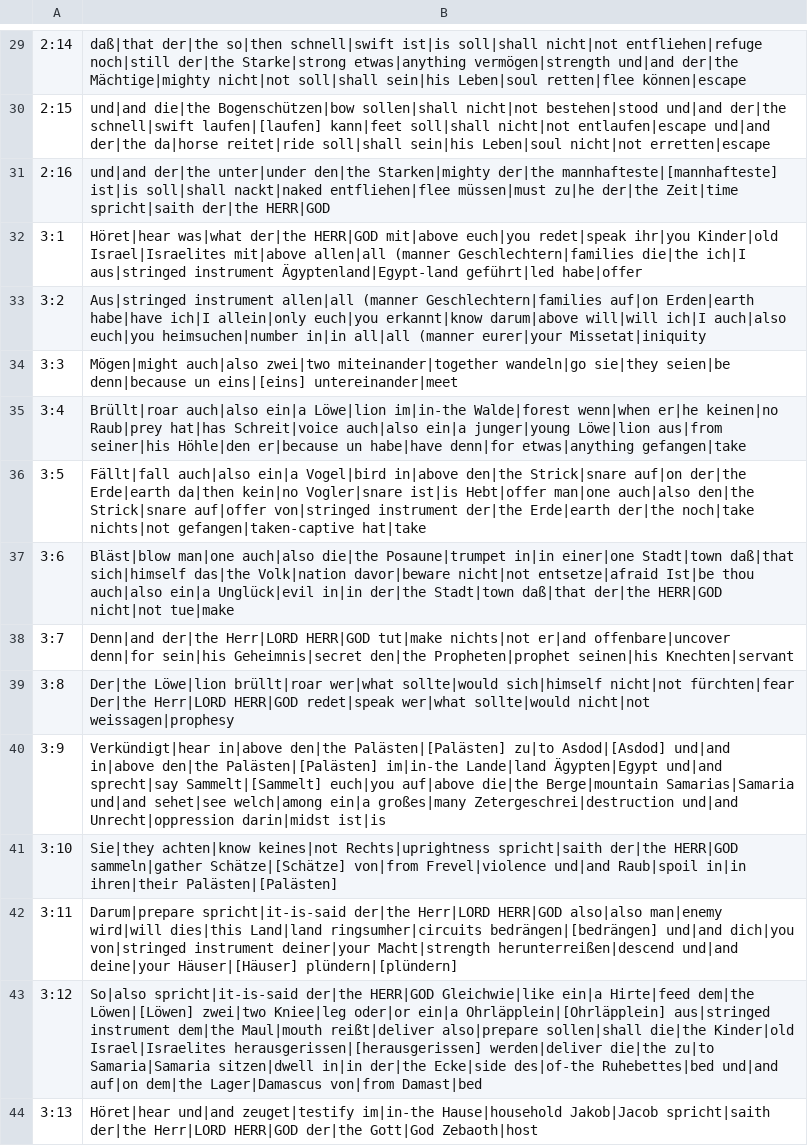
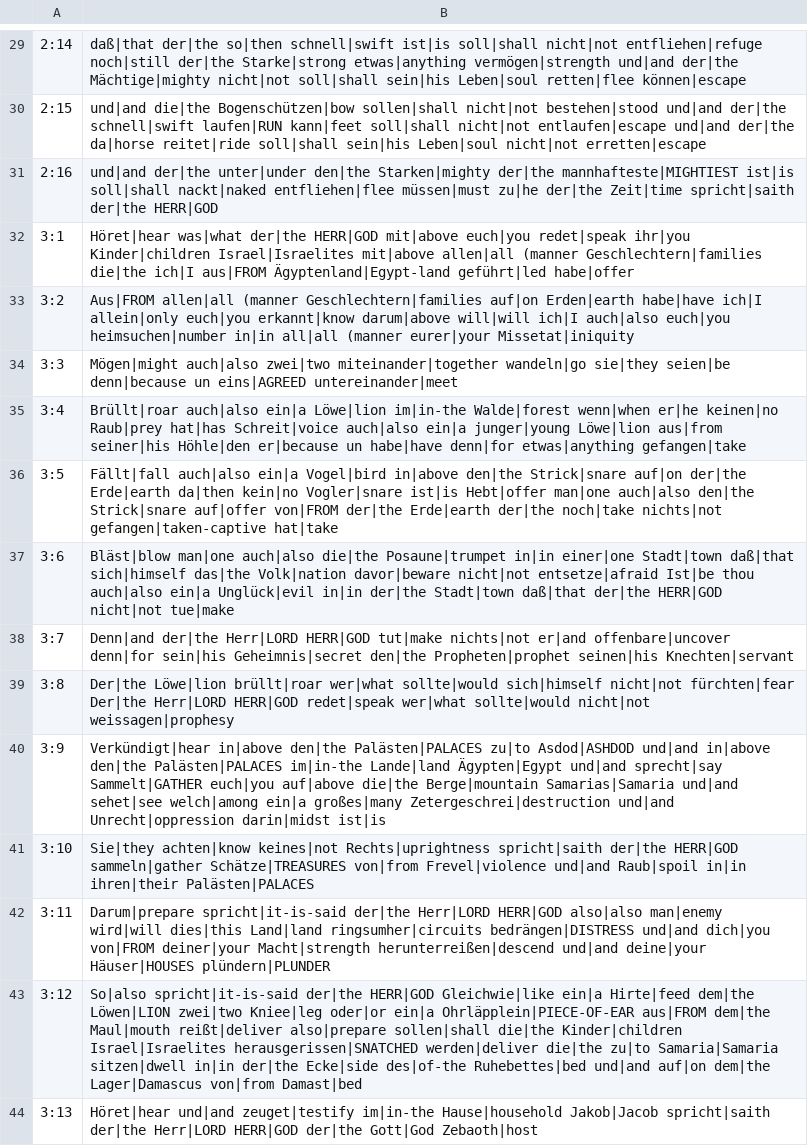
Before and after one commit to andrew-brook-rad/lexibridge, a TSV file: tools/interlinear/output/amo.tsv, drawn as a sheet; only a part is shown, gaps mark what is left out; the diff covers the shown part only; the diff names each change by its address in the sheet, - before the commit and + after, or states it on an @@ line.

```diff
--- a/tools/interlinear/output/amo.tsv
+++ b/tools/interlinear/output/amo.tsv
-B30: …der|the schnell|swift laufen|[laufen] kann|feet soll|shall…
+B30: …der|the schnell|swift laufen|RUN kann|feet soll|shall…
-B31: …Starken|mighty der|the mannhafteste|[mannhafteste] ist|is soll|shall…
+B31: …Starken|mighty der|the mannhafteste|MIGHTIEST ist|is soll|shall…
-B32: …redet|speak ihr|you Kinder|old Israel|Israelites mit|above allen|all (manner Geschlechtern|families die|the ich|I aus|stringed instrument Ägyptenland|Egypt-land geführt|led…
+B32: …redet|speak ihr|you Kinder|children Israel|Israelites mit|above allen|all (manner Geschlechtern|families die|the ich|I aus|FROM Ägyptenland|Egypt-land geführt|led…
-B33: Aus|stringed instrument allen|all (manner…
+B33: Aus|FROM allen|all (manner…
-B34: …denn|because un eins|[eins] untereinander|meet
+B34: …denn|because un eins|AGREED untereinander|meet
-B36: …Strick|snare auf|offer von|stringed instrument der|the Erde|earth…
+B36: …Strick|snare auf|offer von|FROM der|the Erde|earth…
-B40: …in|above den|the Palästen|[Palästen] zu|to Asdod|[Asdod] und|and in|above den|the Palästen|[Palästen] im|in-the Lande|land Ägypten|Egypt und|and sprecht|say Sammelt|[Sammelt] euch|you auf|above…
+B40: …in|above den|the Palästen|PALACES zu|to Asdod|ASHDOD und|and in|above den|the Palästen|PALACES im|in-the Lande|land Ägypten|Egypt und|and sprecht|say Sammelt|GATHER euch|you auf|above…
-B41: …HERR|GOD sammeln|gather Schätze|[Schätze] von|from Frevel|violence und|and Raub|spoil in|in ihren|their Palästen|[Palästen]
+B41: …HERR|GOD sammeln|gather Schätze|TREASURES von|from Frevel|violence und|and Raub|spoil in|in ihren|their Palästen|PALACES
-B42: …Land|land ringsumher|circuits bedrängen|[bedrängen] und|and dich|you von|stringed instrument deiner|your Macht|strength herunterreißen|descend und|and deine|your Häuser|[Häuser] plündern|[plündern]
+B42: …Land|land ringsumher|circuits bedrängen|DISTRESS und|and dich|you von|FROM deiner|your Macht|strength herunterreißen|descend und|and deine|your Häuser|HOUSES plündern|PLUNDER
-B43: …Hirte|feed dem|the Löwen|[Löwen] zwei|two Kniee|leg oder|or ein|a Ohrläpplein|[Ohrläpplein] aus|stringed instrument dem|the Maul|mouth reißt|deliver also|prepare sollen|shall die|the Kinder|old Israel|Israelites herausgerissen|[herausgerissen] werden|deliver die|the…
+B43: …Hirte|feed dem|the Löwen|LION zwei|two Kniee|leg oder|or ein|a Ohrläpplein|PIECE-OF-EAR aus|FROM dem|the Maul|mouth reißt|deliver also|prepare sollen|shall die|the Kinder|children Israel|Israelites herausgerissen|SNATCHED werden|deliver die|the…
```
Also changed, not shown: 96 edited cells elsewhere in this file, 1 other file.
